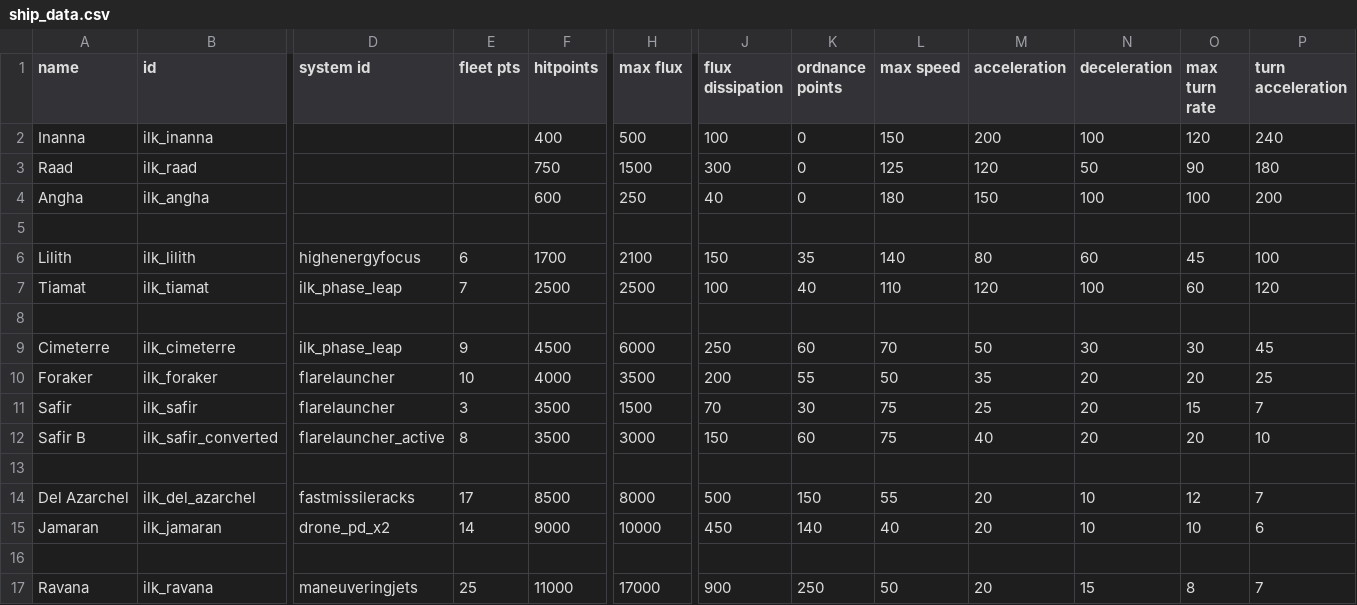
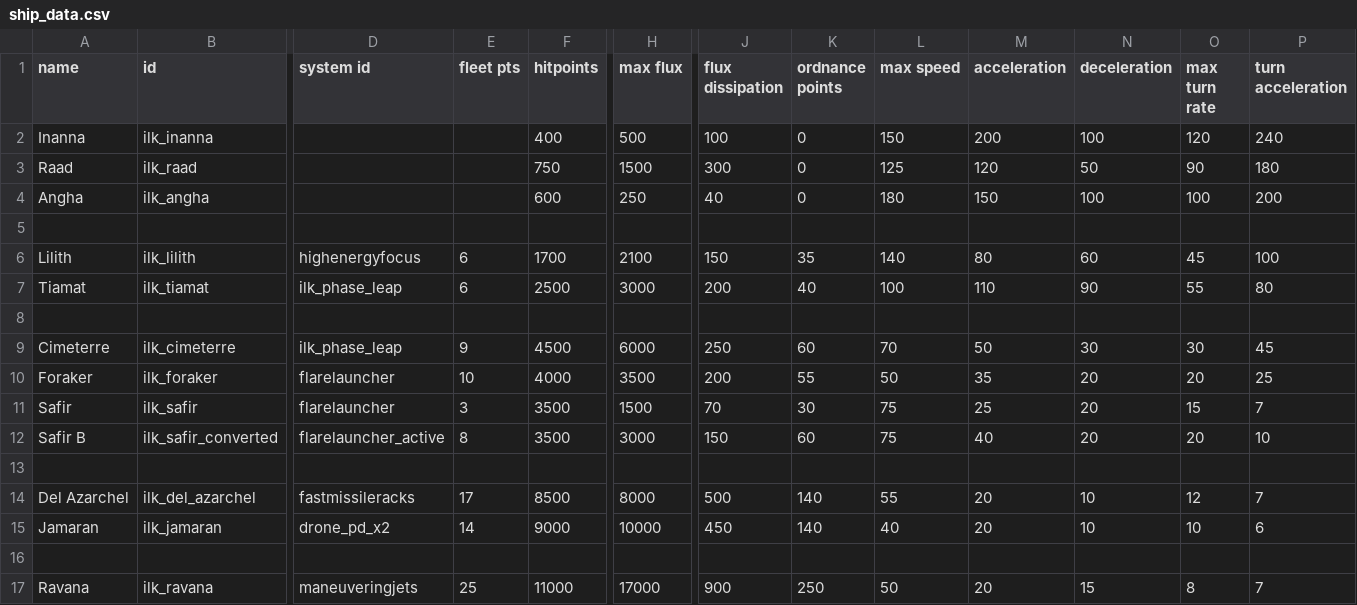
Before and after one commit to jstaf/mayorate, a CSV file: data/hulls/ship_data.csv, drawn as a sheet; only a part is shown, gaps mark what is left out; the diff names each change by its address in the sheet, - before the commit and + after, or states it on an @@ line.

```diff
--- a/data/hulls/ship_data.csv
+++ b/data/hulls/ship_data.csv
-E7 (fleet pts): 7
+E7 (fleet pts): 6
-H7 (max flux): 2500
+H7 (max flux): 3000
-J7 (flux dissipation): 100
+J7 (flux dissipation): 200
-L7 (max speed): 110
+L7 (max speed): 100
-M7 (acceleration): 120
+M7 (acceleration): 110
-N7 (deceleration): 100
+N7 (deceleration): 90
-O7 (max turn rate): 60
+O7 (max turn rate): 55
-P7 (turn acceleration): 120
+P7 (turn acceleration): 80
-K14 (ordnance points): 150
+K14 (ordnance points): 140
```
Also changed, not shown: data/lights/ilk_light_data.csv, data/weapons/weapon_data.csv, 24 other files.
